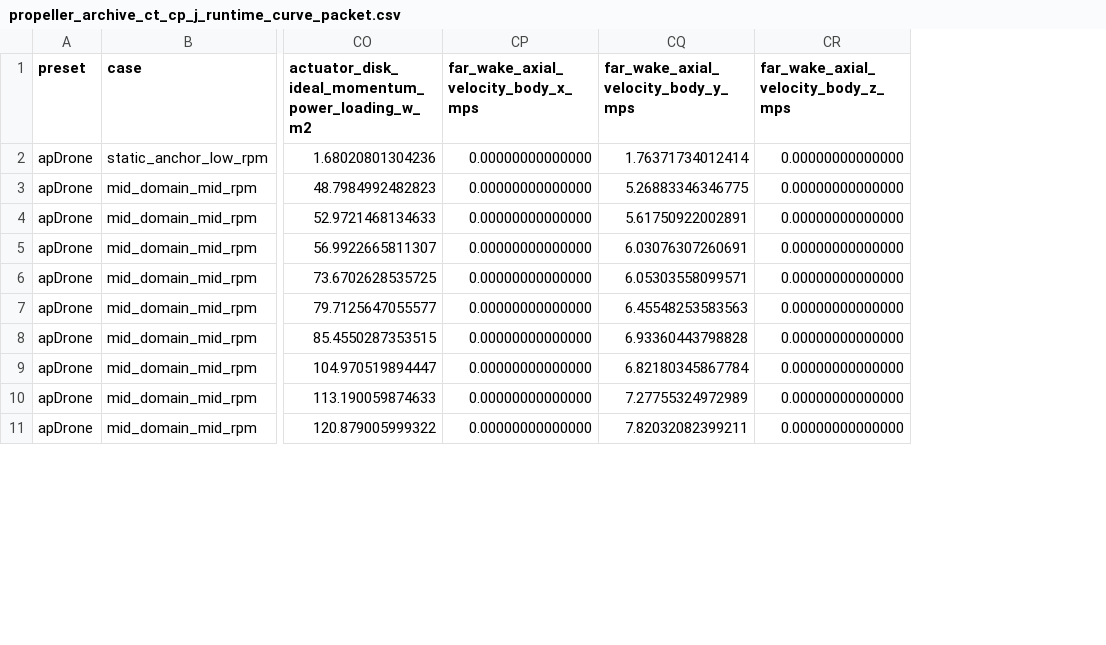
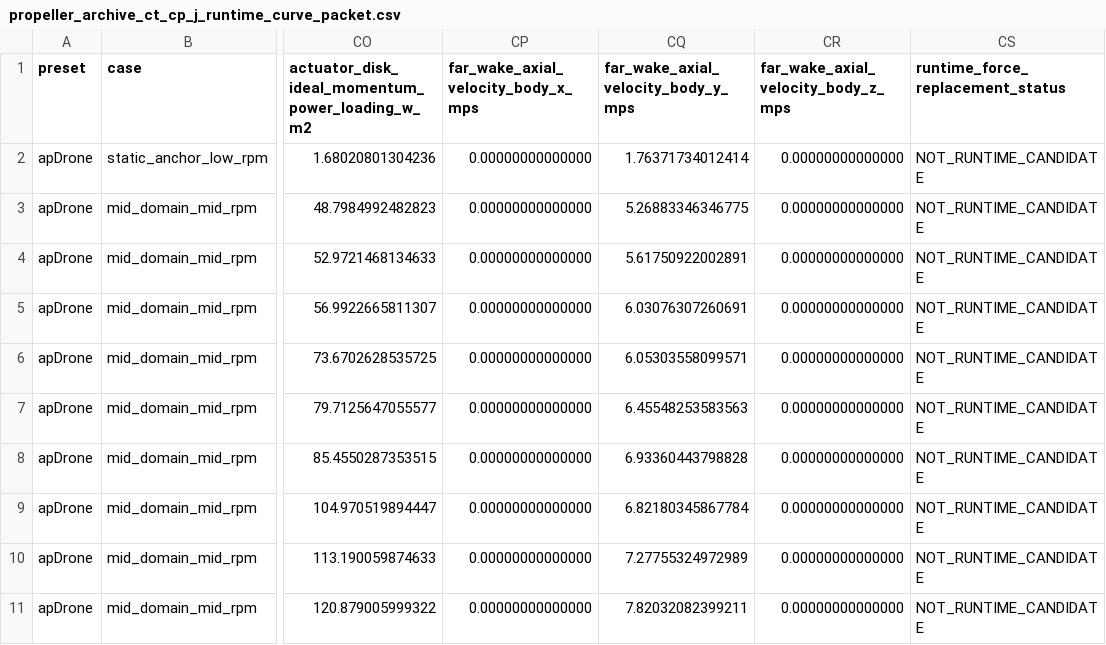
Before and after one commit to SakalioLabs/FPV-Dronecraft, a CSV file: docs/data/propeller_archive_ct_cp_j_runtime_curve_packet.csv, drawn as a sheet; only a part is shown, gaps mark what is left out; the diff names each change by its address in the sheet, - before the commit and + after, or states it on an @@ line.

Commit message:
Export CTCPJ runtime replacement status

```diff
--- a/docs/data/propeller_archive_ct_cp_j_runtime_curve_packet.csv
+++ b/docs/data/propeller_archive_ct_cp_j_runtime_curve_packet.csv
+column CS (runtime_force_replacement_status), rows 2-11: all NOT_RUNTIME_CANDIDATE
```
Also changed, not shown: 2 other files.
